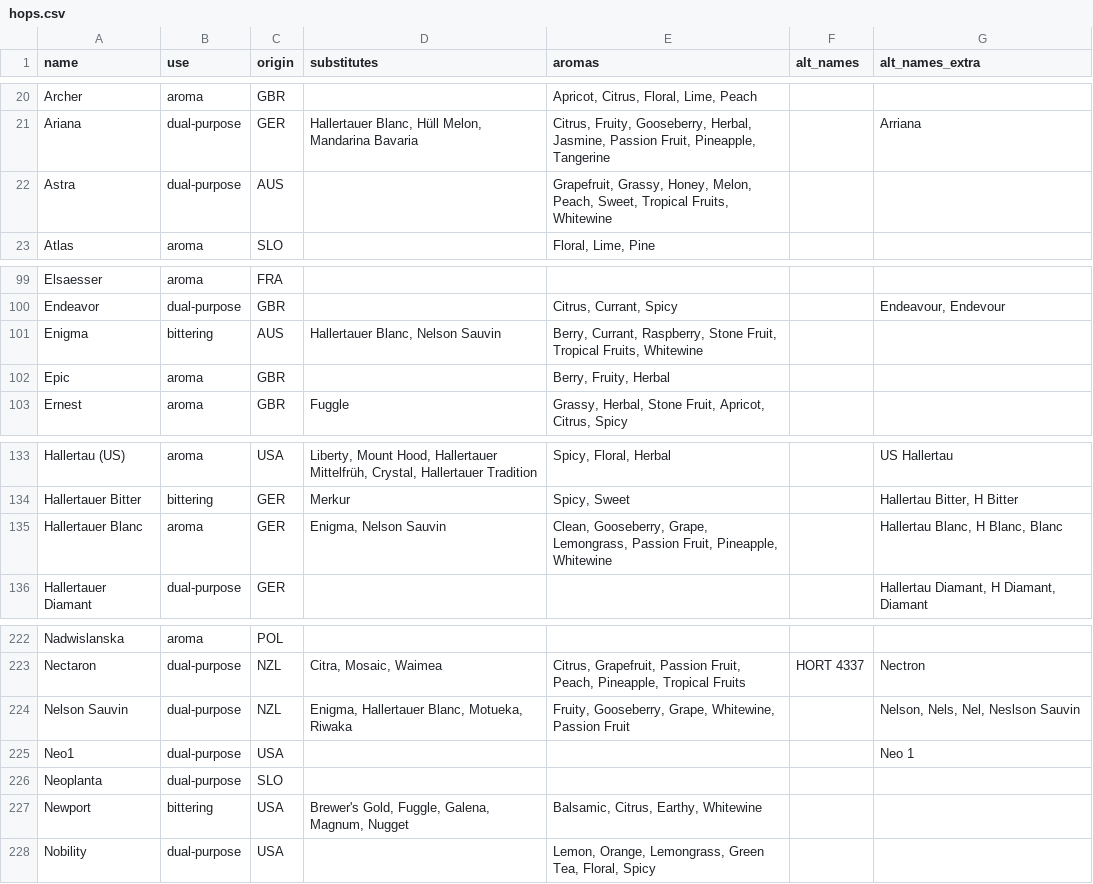
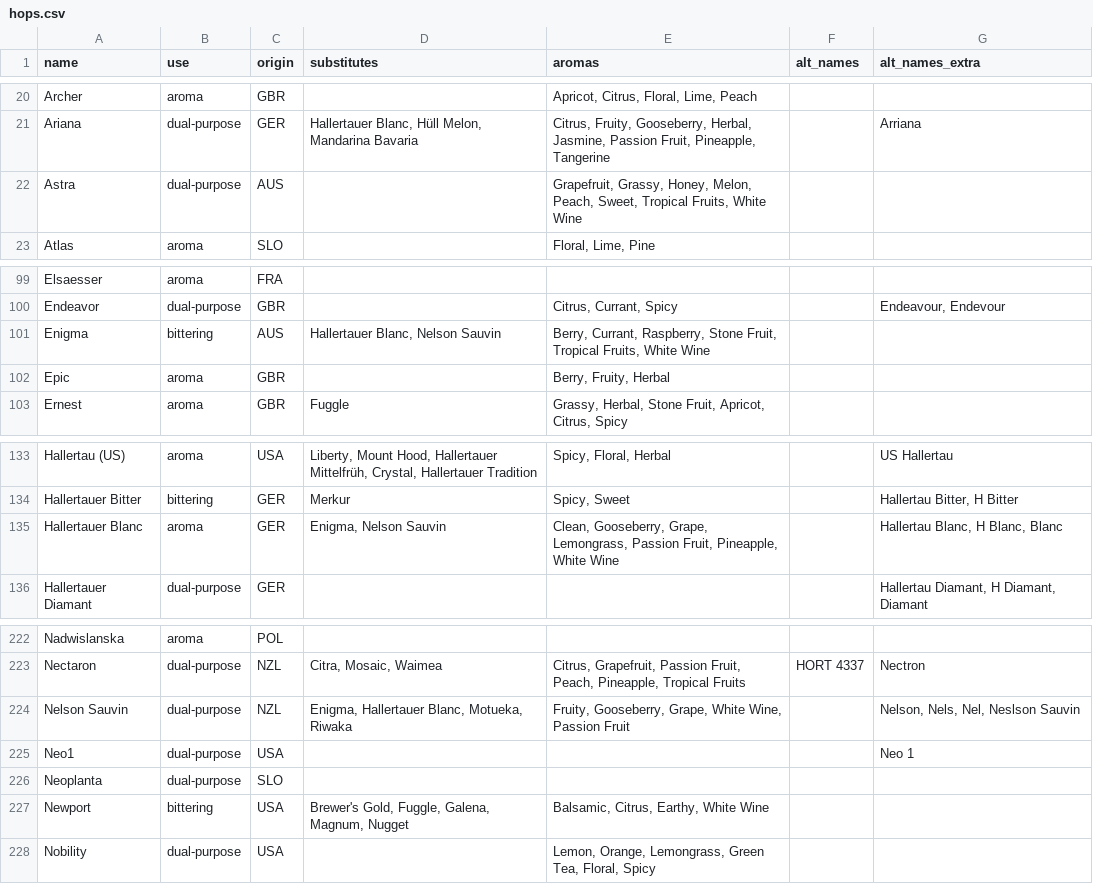
Before and after one commit to scheb/beer-analytics, a CSV file: recipe_db/data/hops.csv, drawn as a sheet; only a part is shown, gaps mark what is left out.

Commit message:
Update flavors

```diff
--- a/recipe_db/data/hops.csv
+++ b/recipe_db/data/hops.csv
@@ -21,3 +21,3 @@ Archer;aroma;GBR;;Apricot, Citrus, Floral, Lime, Peach;;
 Ariana;dual-purpose;GER;Hallertauer Blanc, Hüll Melon, Mandarina Bavaria;Citrus, Fruity, Gooseberry, Herbal, Jasmine, Passion Fruit, Pineapple, Tangerine;;Arriana
-Astra;dual-purpose;AUS;;Grapefruit, Grassy, Honey, Melon, Peach, Sweet, Tropical Fruits, Whitewine;;
+Astra;dual-purpose;AUS;;Grapefruit, Grassy, Honey, Melon, Peach, Sweet, Tropical Fruits, White Wine;;
 Atlas;aroma;SLO;;Floral, Lime, Pine;;
@@ -100,3 +100,3 @@ Elsaesser;aroma;FRA;;;;
 Endeavor;dual-purpose;GBR;;Citrus, Currant, Spicy;;Endeavour, Endevour
-Enigma;bittering;AUS;Hallertauer Blanc, Nelson Sauvin;Berry, Currant, Raspberry, Stone Fruit, Tropical Fruits, Whitewine;;
+Enigma;bittering;AUS;Hallertauer Blanc, Nelson Sauvin;Berry, Currant, Raspberry, Stone Fruit, Tropical Fruits, White Wine;;
 Epic;aroma;GBR;;Berry, Fruity, Herbal;;
@@ -134,3 +134,3 @@ Hallertau (US);aroma;USA;Liberty, Mount Hood, Hallertauer Mittelfrüh, Crystal,
 Hallertauer Bitter;bittering;GER;Merkur;Spicy, Sweet;;Hallertau Bitter, H Bitter
-Hallertauer Blanc;aroma;GER;Enigma, Nelson Sauvin;Clean, Gooseberry, Grape, Lemongrass, Passion Fruit, Pineapple, Whitewine;;Hallertau Blanc, H Blanc, Blanc
+Hallertauer Blanc;aroma;GER;Enigma, Nelson Sauvin;Clean, Gooseberry, Grape, Lemongrass, Passion Fruit, Pineapple, White Wine;;Hallertau Blanc, H Blanc, Blanc
 Hallertauer Diamant;dual-purpose;GER;;;;Hallertau Diamant, H Diamant, Diamant
@@ -223,6 +223,6 @@ Nadwislanska;aroma;POL;;;;
 Nectaron;dual-purpose;NZL;Citra, Mosaic, Waimea;Citrus, Grapefruit, Passion Fruit, Peach, Pineapple, Tropical Fruits;HORT 4337;Nectron
-Nelson Sauvin;dual-purpose;NZL;Enigma, Hallertauer Blanc, Motueka, Riwaka;Fruity, Gooseberry, Grape, Whitewine, Passion Fruit;;Nelson, Nels, Nel, Neslson Sauvin
+Nelson Sauvin;dual-purpose;NZL;Enigma, Hallertauer Blanc, Motueka, Riwaka;Fruity, Gooseberry, Grape, White Wine, Passion Fruit;;Nelson, Nels, Nel, Neslson Sauvin
 Neo1;dual-purpose;USA;;;;Neo 1
 Neoplanta;dual-purpose;SLO;;;;
-Newport;bittering;USA;Brewer's Gold, Fuggle, Galena, Magnum, Nugget;Balsamic, Citrus, Earthy, Whitewine;;
+Newport;bittering;USA;Brewer's Gold, Fuggle, Galena, Magnum, Nugget;Balsamic, Citrus, Earthy, White Wine;;
 Nobility;dual-purpose;USA;;Lemon, Orange, Lemongrass, Green Tea, Floral, Spicy;;
```
